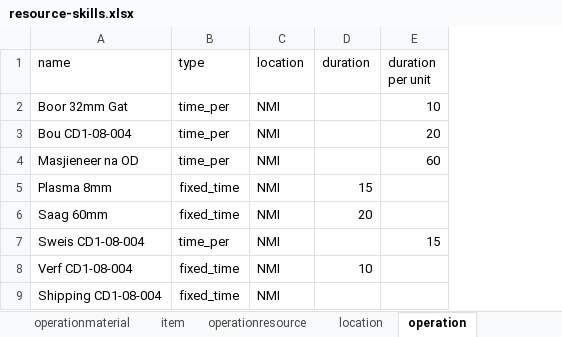
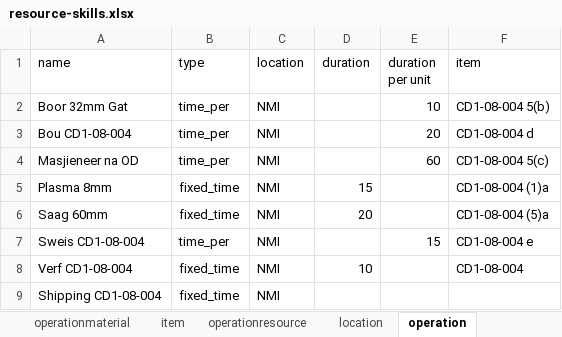
Before and after one commit to frePPLe/frepple, an Excel workbook: doc/user-guide/cookbook/resource/resource-skills.xlsx, sheet operation, drawn as a sheet; values as stored, in another font and other column widths than the file's, no borders; the diff names each change by its address in the sheet, - before the commit and + after, or states it on an @@ line.

```diff
--- a/doc/user-guide/cookbook/resource/resource-skills.xlsx (sheet operation)
+++ b/doc/user-guide/cookbook/resource/resource-skills.xlsx (sheet operation)
+column F (item), rows 2-8: CD1-08-004 5(b) | CD1-08-004 d | CD1-08-004 5(c) | CD1-08-004 (1)a | CD1-08-004 (5)a | CD1-08-004 e | CD1-08-004
```
Also changed, not shown: other sheet tabs, doc/user-guide/cookbook/calendar/calendar-working-hours.xlsx, doc/user-guide/cookbook/demand/demand-policies.xlsx, 5 other files.
